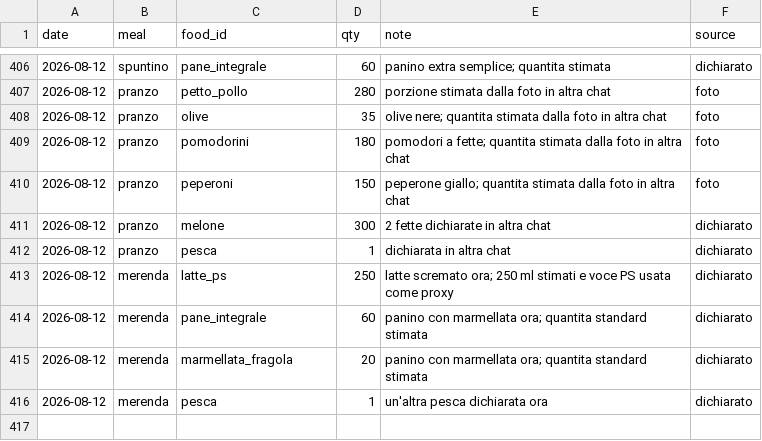
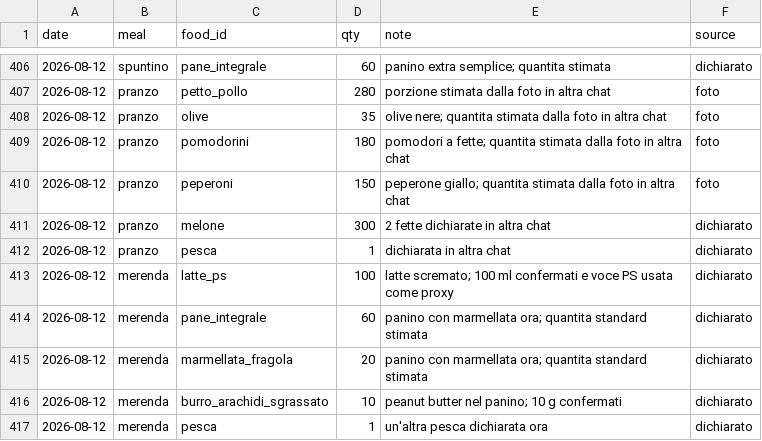
Before and after one commit to micmer-git/micmer-git.github.io, a CSV file: tools/food/data/food_log.csv, drawn as a sheet; only a part is shown, gaps mark what is left out.

```diff
--- a/tools/food/data/food_log.csv
+++ b/tools/food/data/food_log.csv
@@ -412,5 +412,6 @@ date,meal,food_id,qty,note,source
 2026-08-12,pranzo,pesca,1,dichiarata in altra chat,dichiarato
-2026-08-12,merenda,latte_ps,250,latte scremato ora; 250 ml stimati e voce PS usata come proxy,dichiarato
+2026-08-12,merenda,latte_ps,100,latte scremato; 100 ml confermati e voce PS usata come proxy,dichiarato
 2026-08-12,merenda,pane_integrale,60,panino con marmellata ora; quantita standard stimata,dichiarato
 2026-08-12,merenda,marmellata_fragola,20,panino con marmellata ora; quantita standard stimata,dichiarato
+2026-08-12,merenda,burro_arachidi_sgrassato,10,peanut butter nel panino; 10 g confermati,dichiarato
 2026-08-12,merenda,pesca,1,un'altra pesca dichiarata ora,dichiarato
```
Also changed, not shown: vita/cibo/data/flora_foods.csv, vita/cibo/data/metabolismo.csv, 9 other files.
